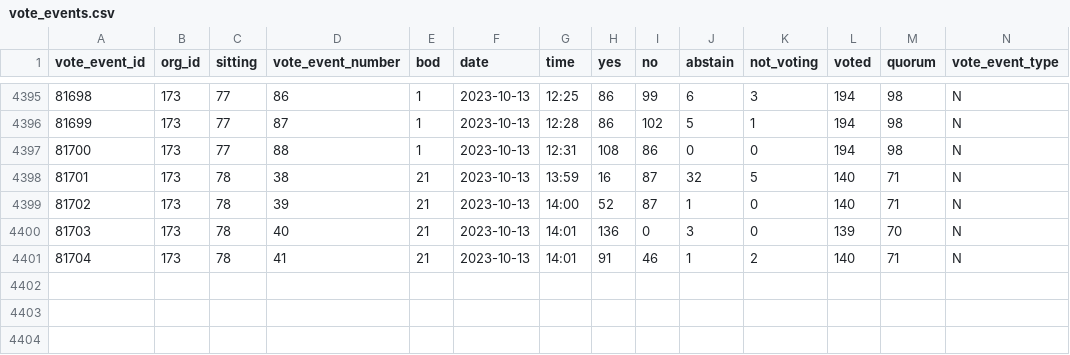
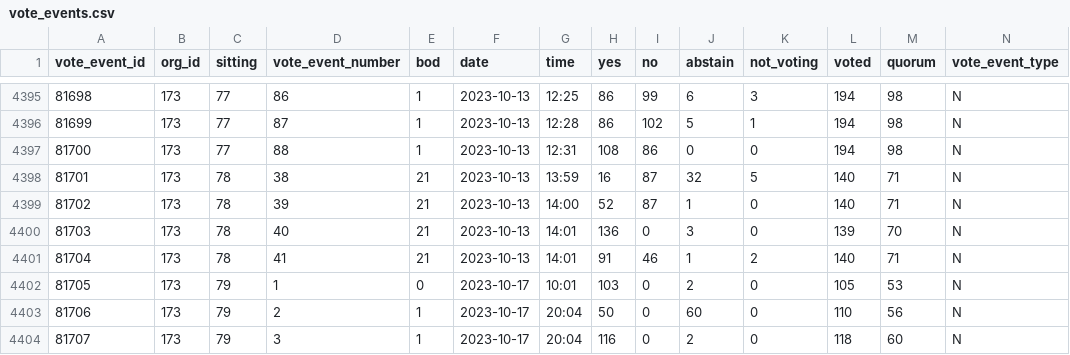
Before and after one commit to michalskop/cz-psp-votes-2021-202x, a CSV file: data/vote_events.csv, drawn as a sheet; only a part is shown, gaps mark what is left out; rows hold the shown columns only; the diff names each change by its address in the sheet, - before the commit and + after, or states it on an @@ line.

```diff
--- a/data/vote_events.csv
+++ b/data/vote_events.csv
+row 4402: 81705 | 173 | 79 | 1 | 0 | 2023-10-17 | 10:01 | 103 | 0 | 2 | 0 | 105 | 53 | N
+row 4403: 81706 | 173 | 79 | 2 | 1 | 2023-10-17 | 20:04 | 50 | 0 | 60 | 0 | 110 | 56 | N
+row 4404: 81707 | 173 | 79 | 3 | 1 | 2023-10-17 | 20:04 | 116 | 0 | 2 | 0 | 118 | 60 | N
```
Also changed, not shown: data/wpca.csv, data/wpca.halfyear.v1.csv.
